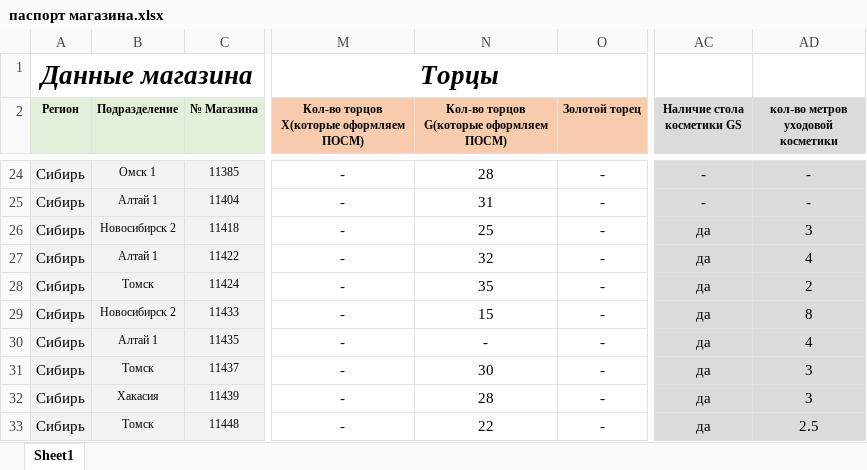
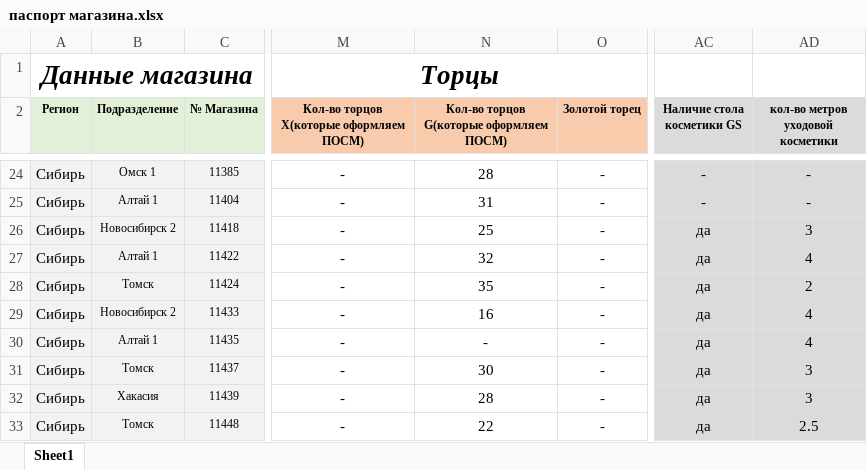
Before and after one commit to skbmaksim82-byte/kari-dashboard, an Excel workbook: паспорт магазина.xlsx, sheet Sheet1, drawn as a sheet; only a part is shown, gaps mark what is left out; values as stored, in another font and other column widths than the file's, no borders; conditional formats not drawn; the diff names each change by its address in the sheet, - before the commit and + after, or states it on an @@ line.

Commit message:
Add files via upload

```diff
--- a/паспорт магазина.xlsx (sheet Sheet1)
+++ b/паспорт магазина.xlsx (sheet Sheet1)
-N29: 15
+N29: 16
-AD29 (кол-во метров уходовой косметики): 8
+AD29 (кол-во метров уходовой косметики): 4
```
